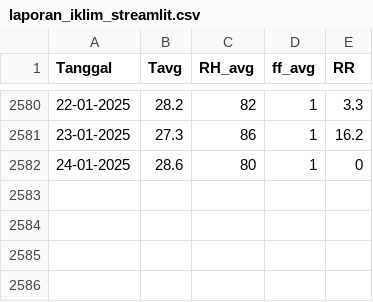
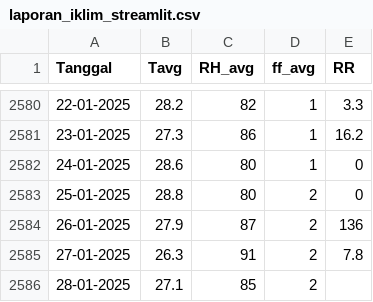
Before and after one commit to rizkyjisantt-dev/Rainfall-Prediction-Using-Ensemble-SVR, a CSV file: laporan_iklim_streamlit.csv, drawn as a sheet; only a part is shown, gaps mark what is left out; the diff names each change by its address in the sheet, - before the commit and + after, or states it on an @@ line.

Commit message:
Update laporan_iklim_streamlit.csv

```diff
--- a/laporan_iklim_streamlit.csv
+++ b/laporan_iklim_streamlit.csv
+row 2583: 25-01-2025 | 28.8 | 80 | 2 | 0
+row 2584: 26-01-2025 | 27.9 | 87 | 2 | 136
+row 2585: 27-01-2025 | 26.3 | 91 | 2 | 7.8
+row 2586: 28-01-2025 | 27.1 | 85 | 2
```
